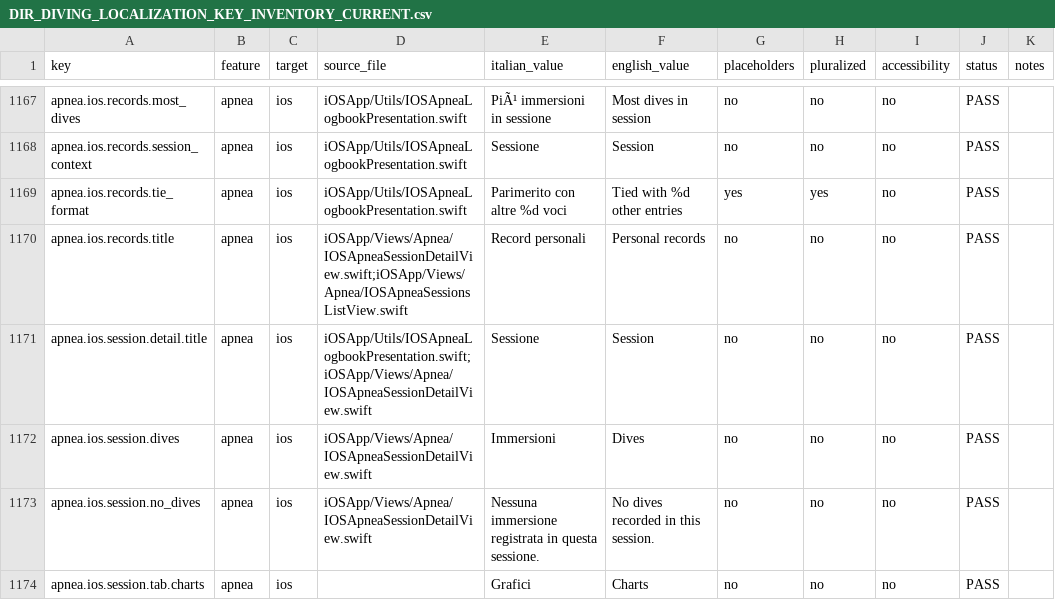
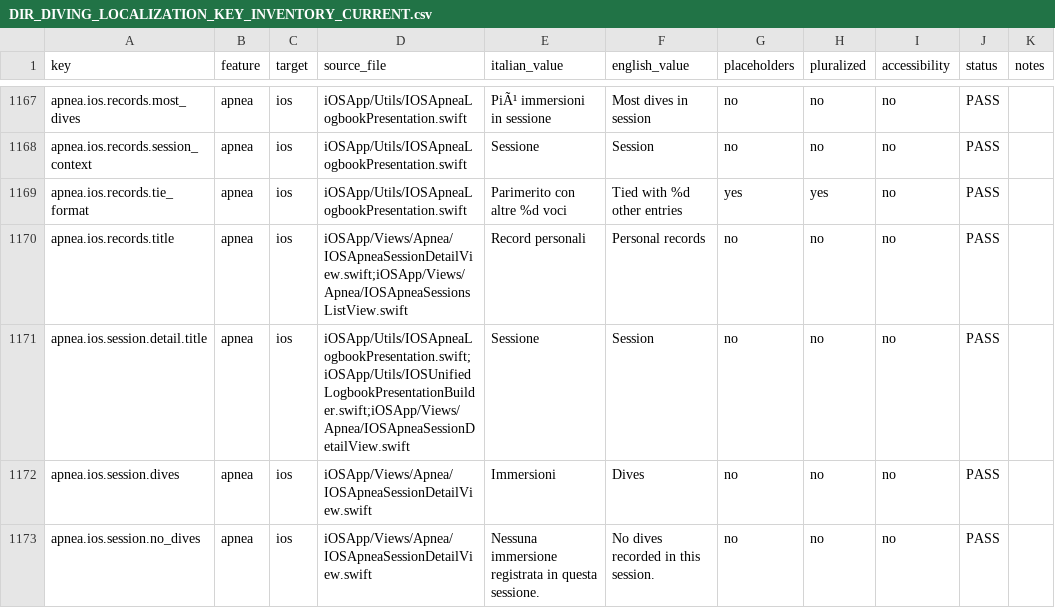
Before and after one commit to egopfe/DirDiving-App, a CSV file: Docs/DIR_DIVING_LOCALIZATION_KEY_INVENTORY_CURRENT.csv, drawn as a sheet; only a part is shown, gaps mark what is left out; the shorter side is filled out with more unchanged rows.

```diff
--- a/Docs/DIR_DIVING_LOCALIZATION_KEY_INVENTORY_CURRENT.csv
+++ b/Docs/DIR_DIVING_LOCALIZATION_KEY_INVENTORY_CURRENT.csv
@@ -1174,3 +1174,3 @@ apnea.ios.records.tie_format,apnea,ios,iOSApp/Utils/IOSApneaLogbookPresentation.
 apnea.ios.records.title,apnea,ios,iOSApp/Views/Apnea/IOSApneaSessionDetailView.swift;iOSApp/Views/Apnea/IOSApneaSessionsListView.swift,Record personali,Personal records,no,no,no,PASS,
-apnea.ios.session.detail.title,apnea,ios,iOSApp/Utils/IOSApneaLogbookPresentation.swift;iOSApp/Views/Apnea/IOSApneaSessionDetailView.swift,Sessione,Session,no,no,no,PASS,
+apnea.ios.session.detail.title,apnea,ios,iOSApp/Utils/IOSApneaLogbookPresentation.swift;iOSApp/Utils/IOSUnifiedLogbookPresentationBuilder.swift;iOSApp/Views/Apnea/IOSApneaSessionDetailView.swift,Sessione,Session,no,no,no,PASS,
 apnea.ios.session.dives,apnea,ios,iOSApp/Views/Apnea/IOSApneaSessionDetailView.swift,Immersioni,Dives,no,no,no,PASS,
```
Also changed, not shown: 34 other files.
